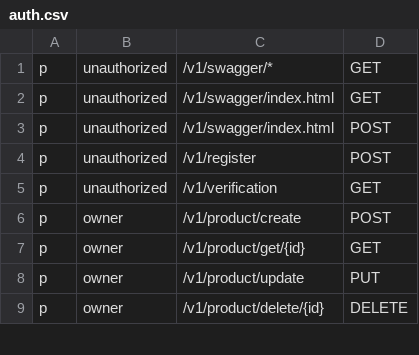
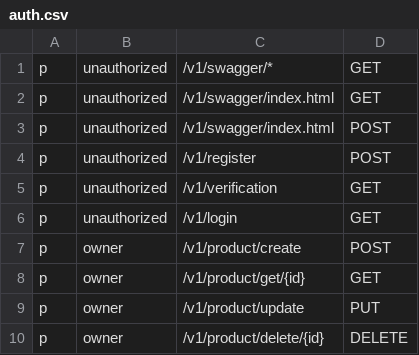
Before and after one commit to rarebek/wcrm, a CSV file: api-gateway/auth.csv, drawn as a sheet; only a part is shown.

```diff
--- a/api-gateway/auth.csv
+++ b/api-gateway/auth.csv
@@ -5,2 +5,3 @@ p, unauthorized, /v1/register, POST
 p, unauthorized, /v1/verification, GET
+p, unauthorized, /v1/login, GET
 p, owner, /v1/product/create, POST
```
Also changed, not shown: 17 other files.
